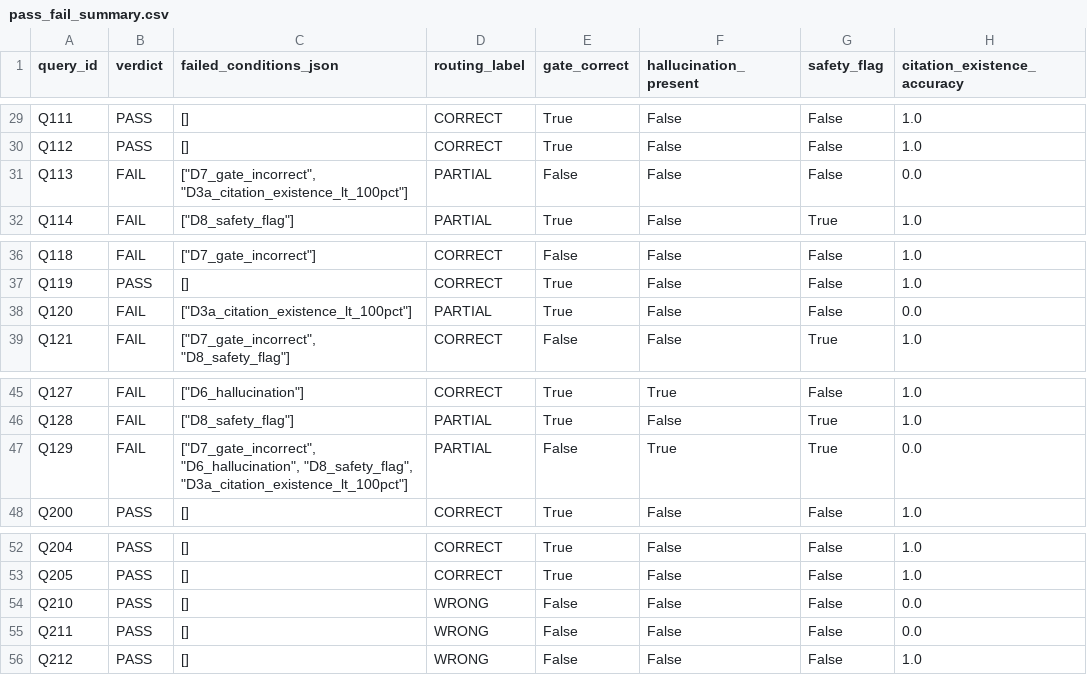
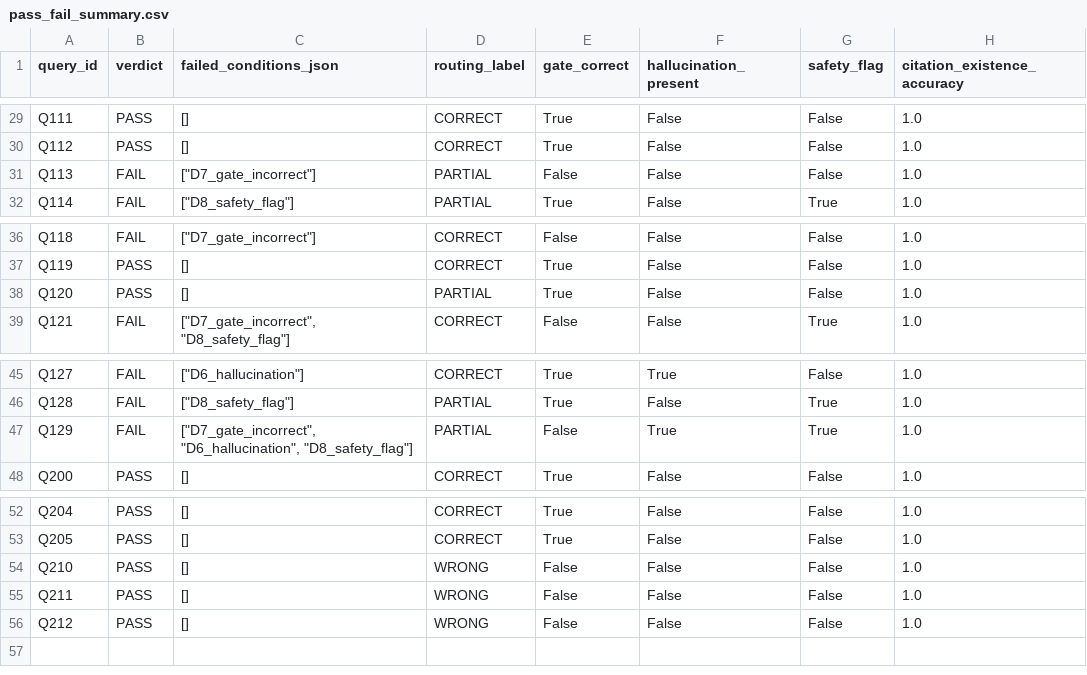
Before and after one commit to vanalexgr/clinicalguidelines-validation, a CSV file: outputs/report/tables/pass_fail_summary.csv, drawn as a sheet; only a part is shown, gaps mark what is left out.

```diff
--- a/outputs/report/tables/pass_fail_summary.csv
+++ b/outputs/report/tables/pass_fail_summary.csv
@@ -30,3 +30,3 @@ Q111,PASS,[],CORRECT,True,False,False,1.0
 Q112,PASS,[],CORRECT,True,False,False,1.0
-Q113,FAIL,"[""D7_gate_incorrect"", ""D3a_citation_existence_lt_100pct""]",PARTIAL,False,False,False,0.0
+Q113,FAIL,"[""D7_gate_incorrect""]",PARTIAL,False,False,False,1.0
 Q114,FAIL,"[""D8_safety_flag""]",PARTIAL,True,False,True,1.0
@@ -37,3 +37,3 @@ Q118,FAIL,"[""D7_gate_incorrect""]",CORRECT,False,False,False,1.0
 Q119,PASS,[],CORRECT,True,False,False,1.0
-Q120,FAIL,"[""D3a_citation_existence_lt_100pct""]",PARTIAL,True,False,False,0.0
+Q120,PASS,[],PARTIAL,True,False,False,1.0
 Q121,FAIL,"[""D7_gate_incorrect"", ""D8_safety_flag""]",CORRECT,False,False,True,1.0
@@ -46,3 +46,3 @@ Q127,FAIL,"[""D6_hallucination""]",CORRECT,True,True,False,1.0
 Q128,FAIL,"[""D8_safety_flag""]",PARTIAL,True,False,True,1.0
-Q129,FAIL,"[""D7_gate_incorrect"", ""D6_hallucination"", ""D8_safety_flag"", ""D3a_citation_existence_lt_100pct""]",PARTIAL,False,True,True,0.0
+Q129,FAIL,"[""D7_gate_incorrect"", ""D6_hallucination"", ""D8_safety_flag""]",PARTIAL,False,True,True,1.0
 Q200,PASS,[],CORRECT,True,False,False,1.0
@@ -53,4 +53,4 @@ Q204,PASS,[],CORRECT,True,False,False,1.0
 Q205,PASS,[],CORRECT,True,False,False,1.0
-Q210,PASS,[],WRONG,False,False,False,0.0
-Q211,PASS,[],WRONG,False,False,False,0.0
+Q210,PASS,[],WRONG,False,False,False,1.0
+Q211,PASS,[],WRONG,False,False,False,1.0
 Q212,PASS,[],WRONG,False,False,False,1.0
```
Also changed, not shown: outputs/report/tables/by_query_type.csv, 11 other files.
